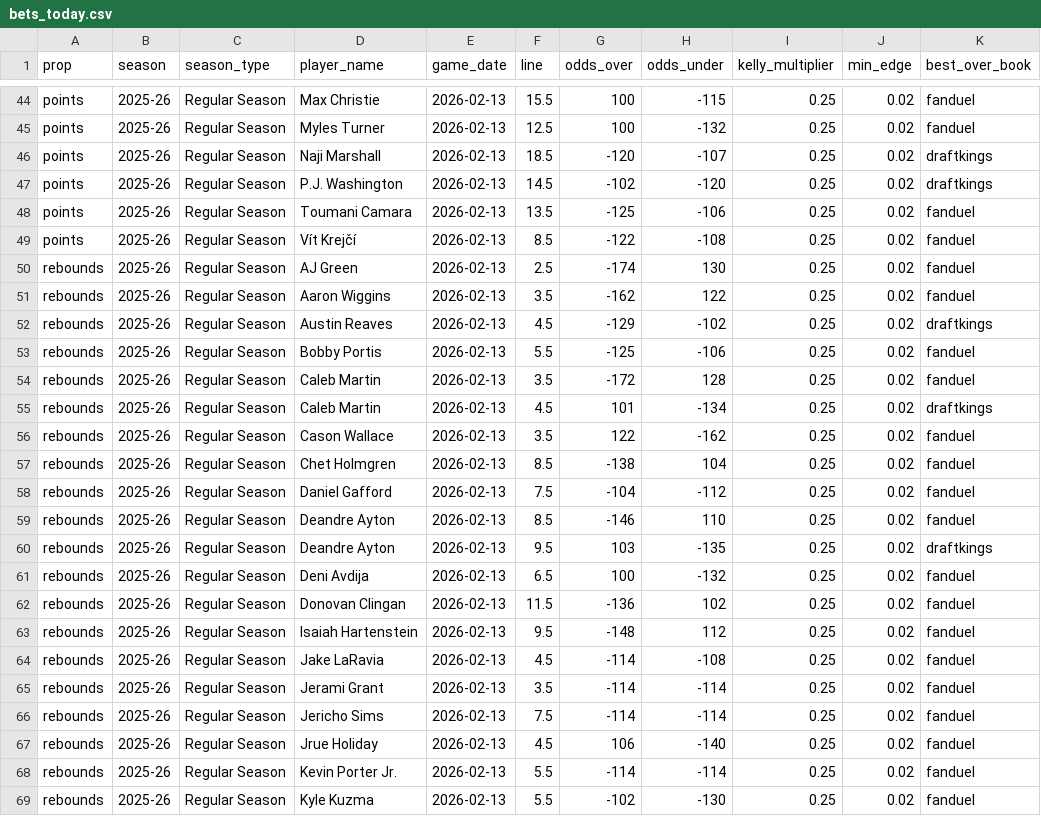
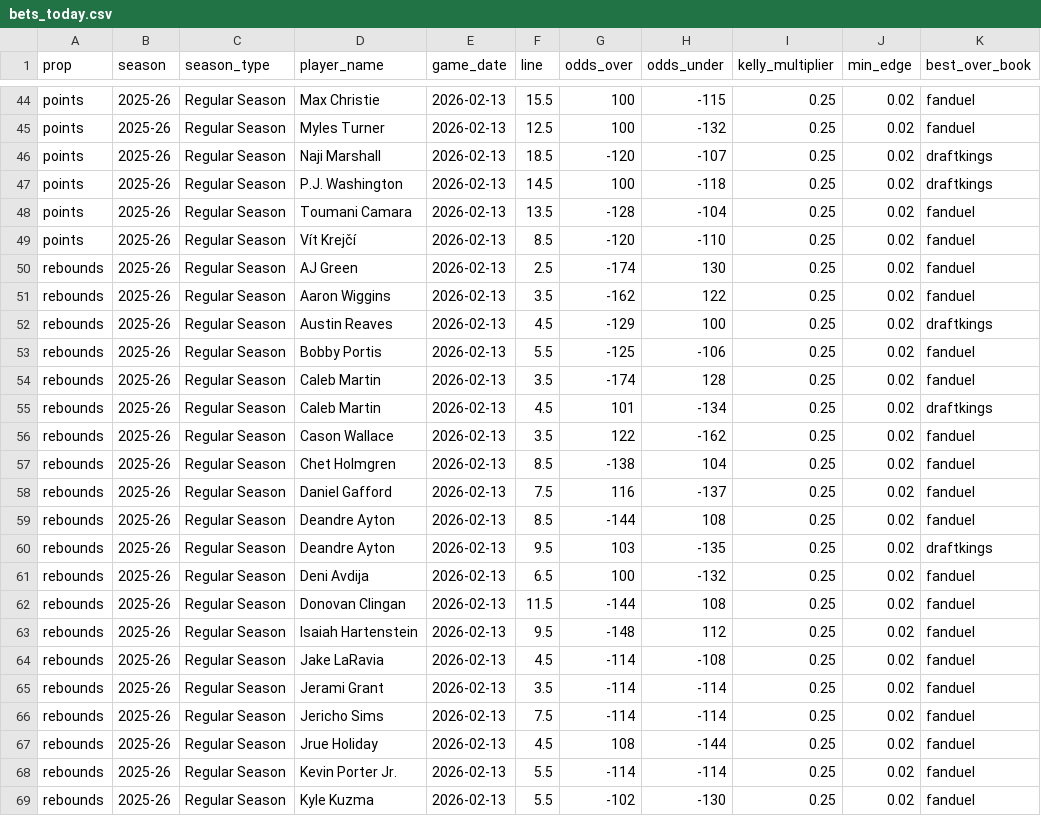
Before and after one commit to tredaman5/NBA-Player-Prop-Model, a CSV file: bets_today.csv, drawn as a sheet; only a part is shown, gaps mark what is left out; the diff covers the shown part only; the diff names each change by its address in the sheet, - before the commit and + after, or states it on an @@ line.

```diff
--- a/bets_today.csv
+++ b/bets_today.csv
-G47 (odds_over): -102
+G47 (odds_over): 100
-H47 (odds_under): -120
+H47 (odds_under): -118
-G48 (odds_over): -125
+G48 (odds_over): -128
-H48 (odds_under): -106
+H48 (odds_under): -104
-G49 (odds_over): -122
+G49 (odds_over): -120
-H49 (odds_under): -108
+H49 (odds_under): -110
-H52 (odds_under): -102
+H52 (odds_under): 100
-G54 (odds_over): -172
+G54 (odds_over): -174
-G58 (odds_over): -104
+G58 (odds_over): 116
-H58 (odds_under): -112
+H58 (odds_under): -137
-G59 (odds_over): -146
+G59 (odds_over): -144
-H59 (odds_under): 110
+H59 (odds_under): 108
-G62 (odds_over): -136
+G62 (odds_over): -144
-H62 (odds_under): 102
+H62 (odds_under): 108
-G67 (odds_over): 106
+G67 (odds_over): 108
-H67 (odds_under): -140
+H67 (odds_under): -144
```
Also changed, not shown: 25 edited cells elsewhere in this file, 5 other files.
